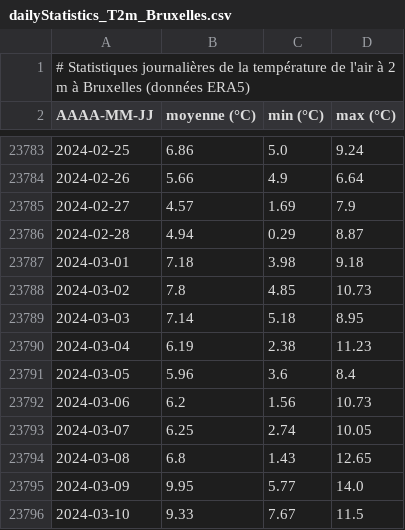
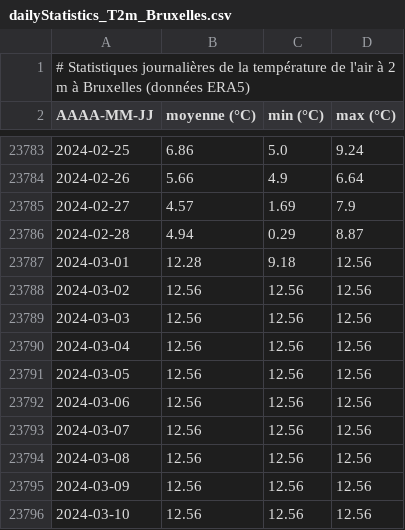
Before and after one commit to fmassonn/fmassonn.github.io, a CSV file: climate-indices/t2m/output/dailyStatistics_T2m_Bruxelles.csv, drawn as a sheet; only a part is shown, gaps mark what is left out; the diff covers the shown part only.

Commit message:
Daily update

```diff
--- a/climate-indices/t2m/output/dailyStatistics_T2m_Bruxelles.csv
+++ b/climate-indices/t2m/output/dailyStatistics_T2m_Bruxelles.csv
@@ -23786,11 +23786,11 @@ AAAA-MM-JJ, moyenne (°C), min (°C), max (°C)
 2024-02-28,4.94,0.29,8.87
-2024-03-01,7.18,3.98,9.18
-2024-03-02,7.8,4.85,10.73
-2024-03-03,7.14,5.18,8.95
-2024-03-04,6.19,2.38,11.23
-2024-03-05,5.96,3.6,8.4
-2024-03-06,6.2,1.56,10.73
-2024-03-07,6.25,2.74,10.05
-2024-03-08,6.8,1.43,12.65
-2024-03-09,9.95,5.77,14.0
-2024-03-10,9.33,7.67,11.5
+2024-03-01,12.28,9.18,12.56
+2024-03-02,12.56,12.56,12.56
+2024-03-03,12.56,12.56,12.56
+2024-03-04,12.56,12.56,12.56
+2024-03-05,12.56,12.56,12.56
+2024-03-06,12.56,12.56,12.56
+2024-03-07,12.56,12.56,12.56
+2024-03-08,12.56,12.56,12.56
+2024-03-09,12.56,12.56,12.56
+2024-03-10,12.56,12.56,12.56
```
Also changed, not shown: 3 added rows and 6 edited cells elsewhere in this file, climate-indices/t2m/output/dailyStatistics_T2m_Sigy-le-Châtel.csv, 4 other files.
